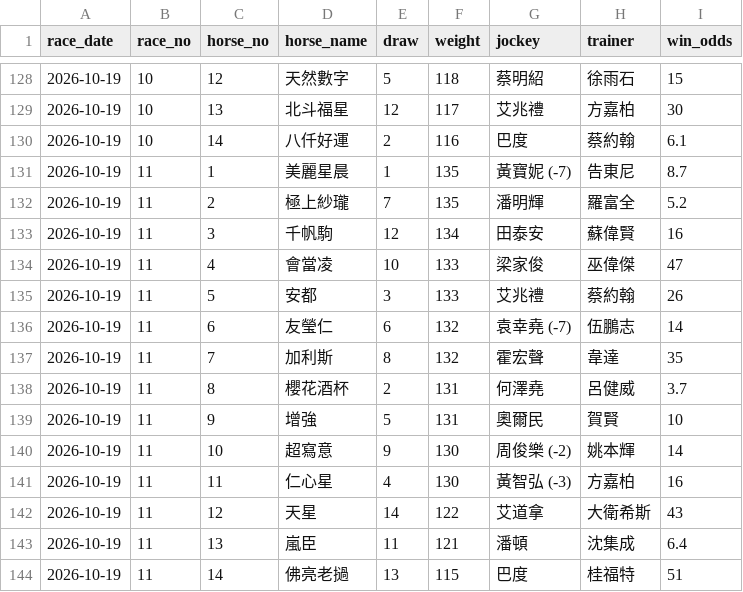
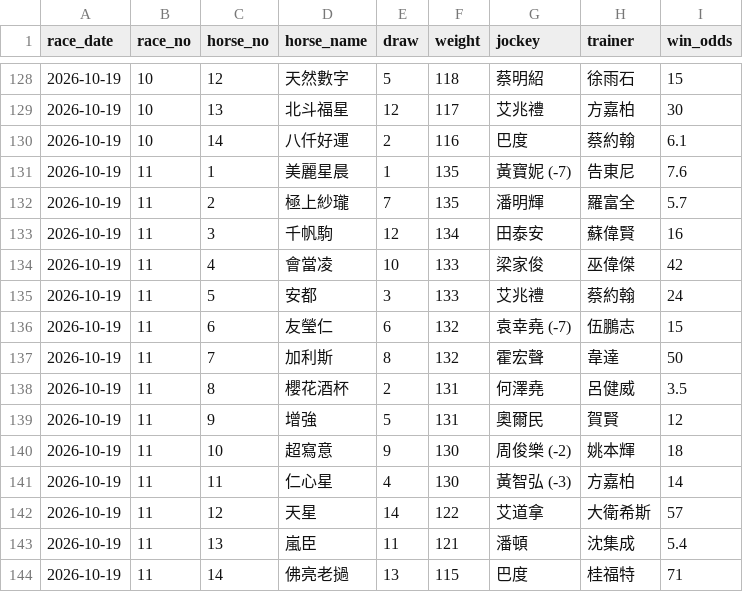
Before and after one commit to tszkit9-boop/horse-racing-bot, a CSV file: racecard_uploaded.csv, drawn as a sheet; only a part is shown, gaps mark what is left out.

Commit message:
Auto update racecard & odds (2026-10-19)

```diff
--- a/racecard_uploaded.csv
+++ b/racecard_uploaded.csv
@@ -130,15 +130,15 @@
 2026-10-19,10,14,八仟好運,2,116,巴度,蔡約翰,6.1
-2026-10-19,11,1,美麗星晨,1,135,黃寶妮 (-7),告東尼,8.7
-2026-10-19,11,2,極上紗瓏,7,135,潘明輝,羅富全,5.2
+2026-10-19,11,1,美麗星晨,1,135,黃寶妮 (-7),告東尼,7.6
+2026-10-19,11,2,極上紗瓏,7,135,潘明輝,羅富全,5.7
 2026-10-19,11,3,千帆駒,12,134,田泰安,蘇偉賢,16
-2026-10-19,11,4,會當凌,10,133,梁家俊,巫偉傑,47
-2026-10-19,11,5,安都,3,133,艾兆禮,蔡約翰,26
-2026-10-19,11,6,友瑩仁,6,132,袁幸堯 (-7),伍鵬志,14
-2026-10-19,11,7,加利斯,8,132,霍宏聲,韋達,35
-2026-10-19,11,8,櫻花酒杯,2,131,何澤堯,呂健威,3.7
-2026-10-19,11,9,增強,5,131,奧爾民,賀賢,10
-2026-10-19,11,10,超寫意,9,130,周俊樂 (-2),姚本輝,14
-2026-10-19,11,11,仁心星,4,130,黃智弘 (-3),方嘉柏,16
-2026-10-19,11,12,天星,14,122,艾道拿,大衛希斯,43
-2026-10-19,11,13,嵐臣,11,121,潘頓,沈集成,6.4
-2026-10-19,11,14,佛亮老撾,13,115,巴度,桂福特,51
+2026-10-19,11,4,會當凌,10,133,梁家俊,巫偉傑,42
+2026-10-19,11,5,安都,3,133,艾兆禮,蔡約翰,24
+2026-10-19,11,6,友瑩仁,6,132,袁幸堯 (-7),伍鵬志,15
+2026-10-19,11,7,加利斯,8,132,霍宏聲,韋達,50
+2026-10-19,11,8,櫻花酒杯,2,131,何澤堯,呂健威,3.5
+2026-10-19,11,9,增強,5,131,奧爾民,賀賢,12
+2026-10-19,11,10,超寫意,9,130,周俊樂 (-2),姚本輝,18
+2026-10-19,11,11,仁心星,4,130,黃智弘 (-3),方嘉柏,14
+2026-10-19,11,12,天星,14,122,艾道拿,大衛希斯,57
+2026-10-19,11,13,嵐臣,11,121,潘頓,沈集成,5.4
+2026-10-19,11,14,佛亮老撾,13,115,巴度,桂福特,71
```
Also changed, not shown: 1 other file.
